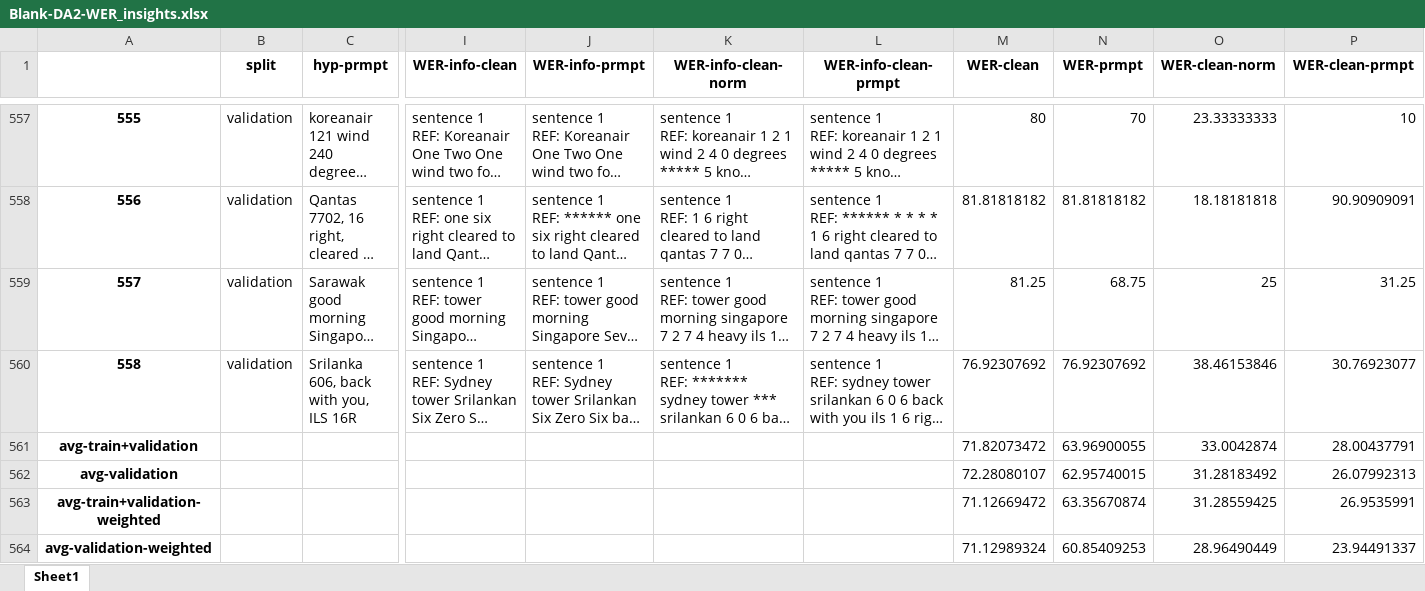
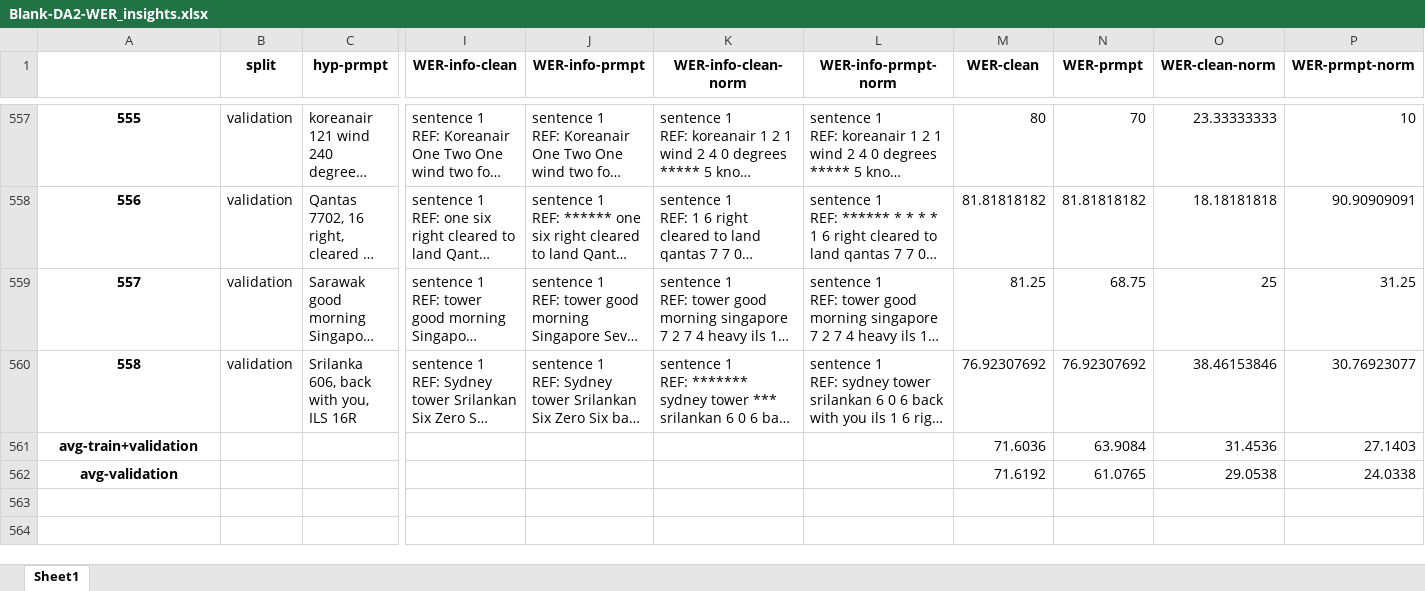
Before and after one commit to jlvdoorn/WhisperATC, an Excel workbook: Evaluate/07-2023/Blank-DA2-WER_insights.xlsx, sheet Sheet1, drawn as a sheet; only a part is shown, gaps mark what is left out; long unchanged cells end in …; values as stored, in another font and other column widths than the file's, no borders; removed rows and columns are numbered as before the commit, all else as after; rows hold the shown columns only; the diff names each change by its address in the sheet, - before the commit and + after, or states it on an @@ line.

```diff
--- a/Evaluate/07-2023/Blank-DA2-WER_insights.xlsx (sheet Sheet1)
+++ b/Evaluate/07-2023/Blank-DA2-WER_insights.xlsx (sheet Sheet1)
-L1: WER-info-clean-prmpt
+L1: WER-info-prmpt-norm
-P1: WER-clean-prmpt
+P1: WER-prmpt-norm
-row 561: avg-train+validation |  |  |  |  |  |  | 71.82073472 | 63.96900055 | 33.0042874 | 28.00437791
-row 562: avg-validation |  |  |  |  |  |  | 72.28080107 | 62.95740015 | 31.28183492 | 26.07992313
-row 563: avg-train+validation-weighted |  |  |  |  |  |  | 71.12669472 | 63.35670874 | 31.28559425 | 26.9535991
-row 564: avg-validation-weighted |  |  |  |  |  |  | 71.12989324 | 60.85409253 | 28.96490449 | 23.94491337
+row 561: avg-train+validation |  |  |  |  |  |  | 71.6036 | 63.9084 | 31.4536 | 27.1403
+row 562: avg-validation |  |  |  |  |  |  | 71.6192 | 61.0765 | 29.0538 | 24.0338
```
Also changed, not shown: Evaluate/07-2023/MA2-DA2-WER_insights.xlsx, Evaluate/07-2023/MA2AS-DA2-WER_insights.xlsx, 10 other files.
